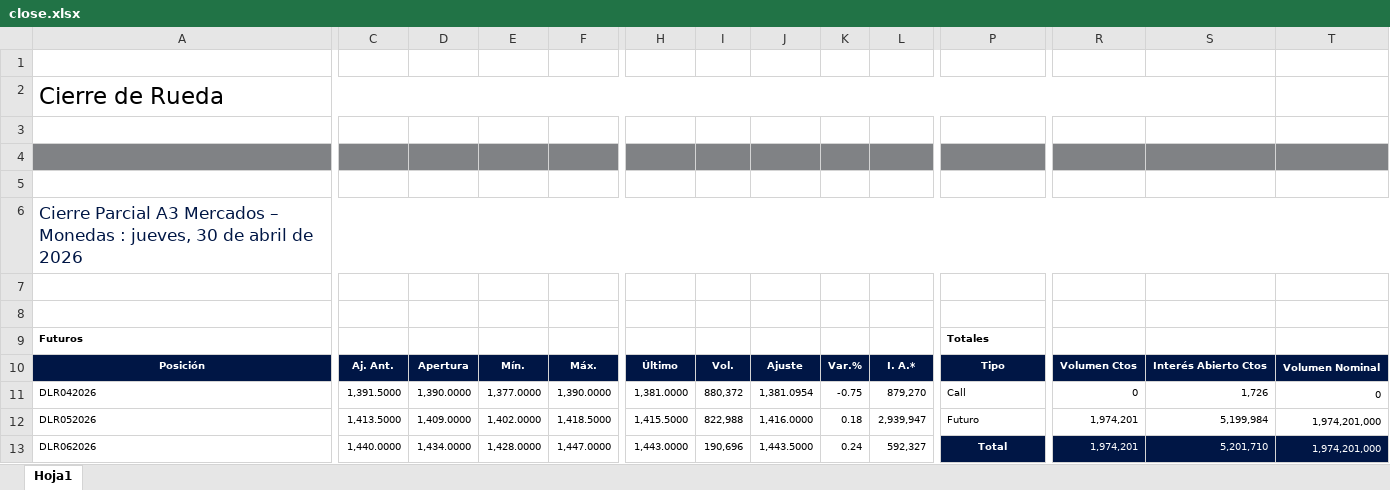
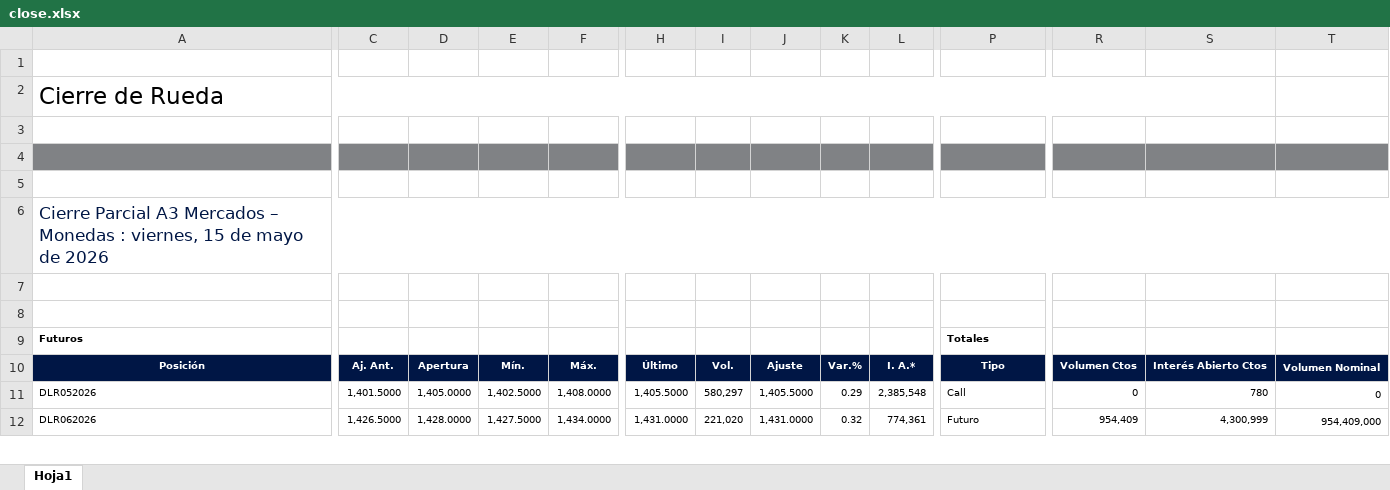
Before and after one commit to carlosmaccarrone/FinLabs, an Excel workbook: usd-futures-curve-analyzer-matba-rofex/close.xlsx, sheet Hoja1, drawn as a sheet; only a part is shown, gaps mark what is left out; values as stored, in another font and other column widths than the file's, no borders; charts and pictures not drawn; removed rows and columns are numbered as before the commit, all else as after; rows hold the shown columns only; the diff covers the shown part only; the diff names each change by its address in the sheet, - before the commit and + after, or states it on an @@ line.

```diff
--- a/usd-futures-curve-analyzer-matba-rofex/close.xlsx (sheet Hoja1)
+++ b/usd-futures-curve-analyzer-matba-rofex/close.xlsx (sheet Hoja1)
-A6: …Monedas : jueves, 30 de abril de 2026
+A6: …Monedas : viernes, 15 de mayo de 2026
-row 11: DLR042026 | 1,391.5000 | 1,390.0000 | 1,377.0000 | 1,390.0000 | 1,381.0000 | 880,372 | 1,381.0954 | -0.75 | 879,270 | Call | 0 | 1,726 | 0
-C11: 1,413.5000
+C11: 1,401.5000
-D11: 1,409.0000
+D11: 1,405.0000
-E11: 1,402.0000
+E11: 1,402.5000
-F11: 1,418.5000
+F11: 1,408.0000
-H11: 1,415.5000
+H11: 1,405.5000
-I11: 822,988
+I11: 580,297
-J11: 1,416.0000
+J11: 1,405.5000
-K11: 0.18
+K11: 0.29
-L11: 2,939,947
+L11: 2,385,548
-P11: Futuro
+P11: Call
-R11: 1,974,201
+R11: 0
-S11: 5,199,984
+S11: 780
-T11: 1,974,201,000
+T11: 0
-C12: 1,440.0000
+C12: 1,426.5000
-D12: 1,434.0000
+D12: 1,428.0000
-E12: 1,428.0000
+E12: 1,427.5000
-F12: 1,447.0000
+F12: 1,434.0000
-H12: 1,443.0000
+H12: 1,431.0000
-I12: 190,696
+I12: 221,020
-J12: 1,443.5000
+J12: 1,431.0000
-K12: 0.24
+K12: 0.32
-L12: 592,327
+L12: 774,361
-P12: Total
+P12: Futuro
-P12:T12 fill: #001645
+P12:T12 fill: none
@@ P12 bold: on → off, text colour: #FFFFFF → black, alignment: center → left @@
-R12: 1,974,201
+R12: 954,409
-R12:T12 text colour: #FFFFFF
+R12:T12 text colour: black
-S12: 5,201,710
+S12: 4,300,999
-T12: 1,974,201,000
+T12: 954,409,000
```
Also changed, not shown: 2 added rows, 5 removed rows, 122 edited cells, cell formats and merged cells elsewhere in this sheet, usd-futures-curve-analyzer-matba-rofex/holidays.xlsx, 2 other files.
